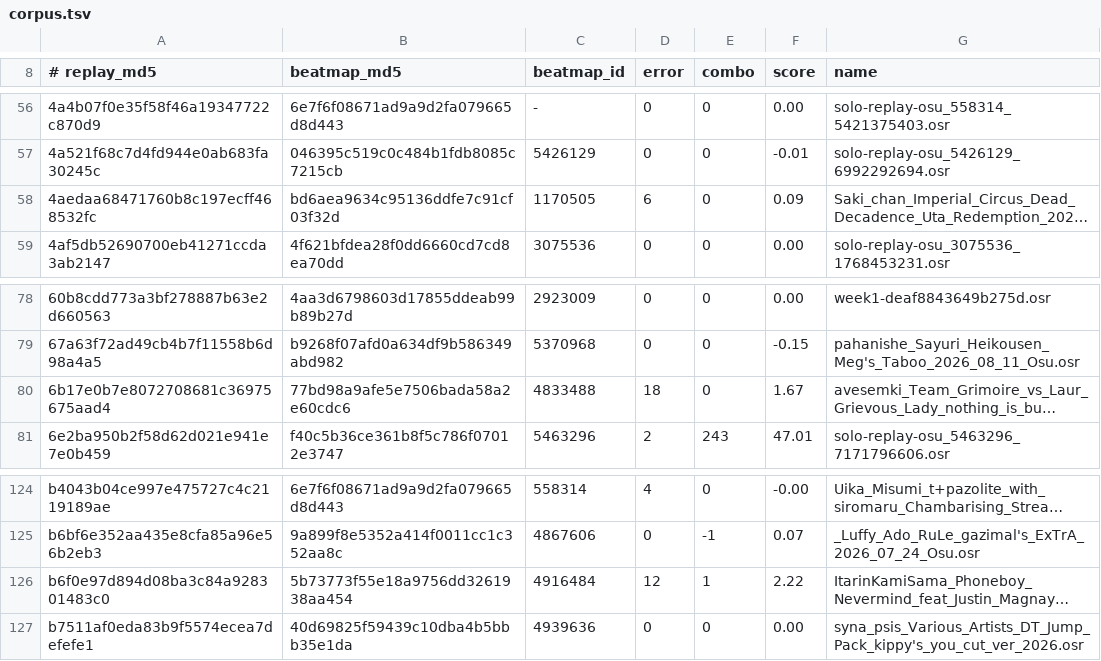
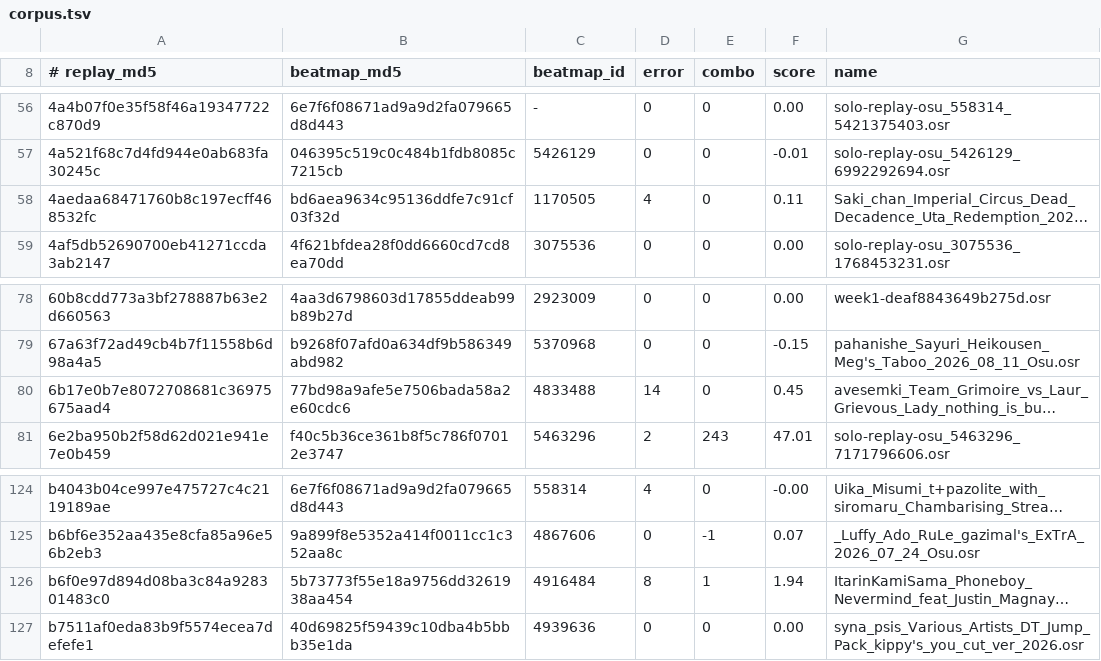
Before and after one commit to NaumRedlo/Dossier, a TSV file: tools/corpus.tsv, drawn as a sheet; only a part is shown, gaps mark what is left out; long unchanged cells end in …; the diff covers the shown part only; the diff names each change by its address in the sheet, - before the commit and + after, or states it on an @@ line.

```diff
--- a/tools/corpus.tsv
+++ b/tools/corpus.tsv
-D58 (error): 6
+D58 (error): 4
-F58 (score): 0.09
+F58 (score): 0.11
-D80 (error): 18
+D80 (error): 14
-F80 (score): 1.67
+F80 (score): 0.45
-D126 (error): 12
+D126 (error): 8
-F126 (score): 2.22
+F126 (score): 1.94
```
Also changed, not shown: 14 edited cells elsewhere in this file, 2 other files.
